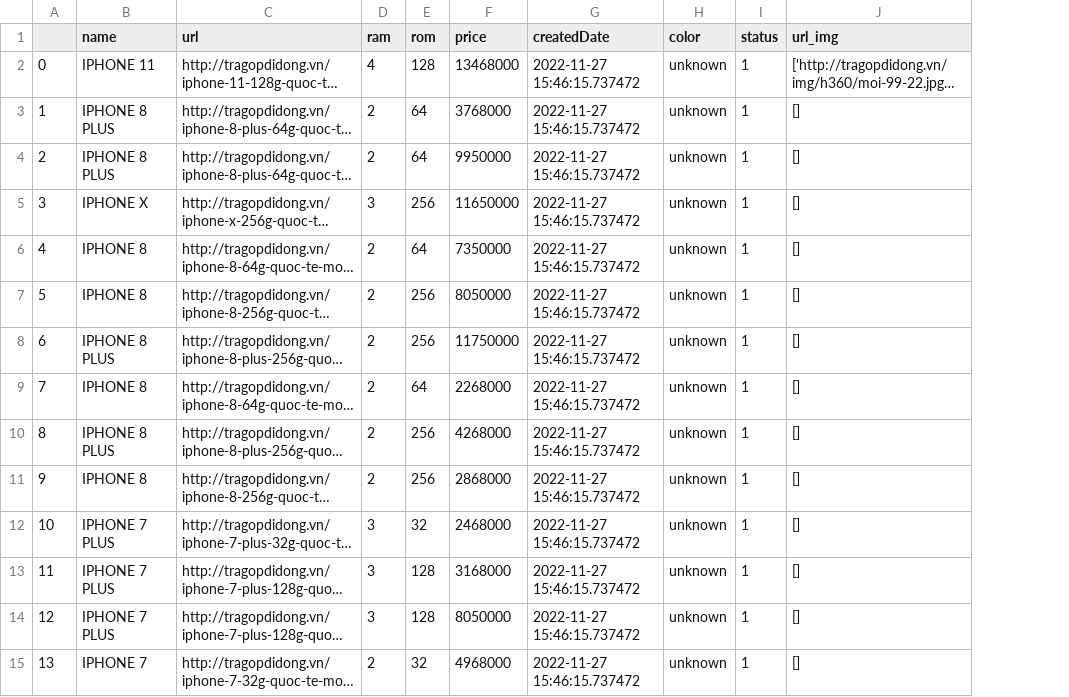
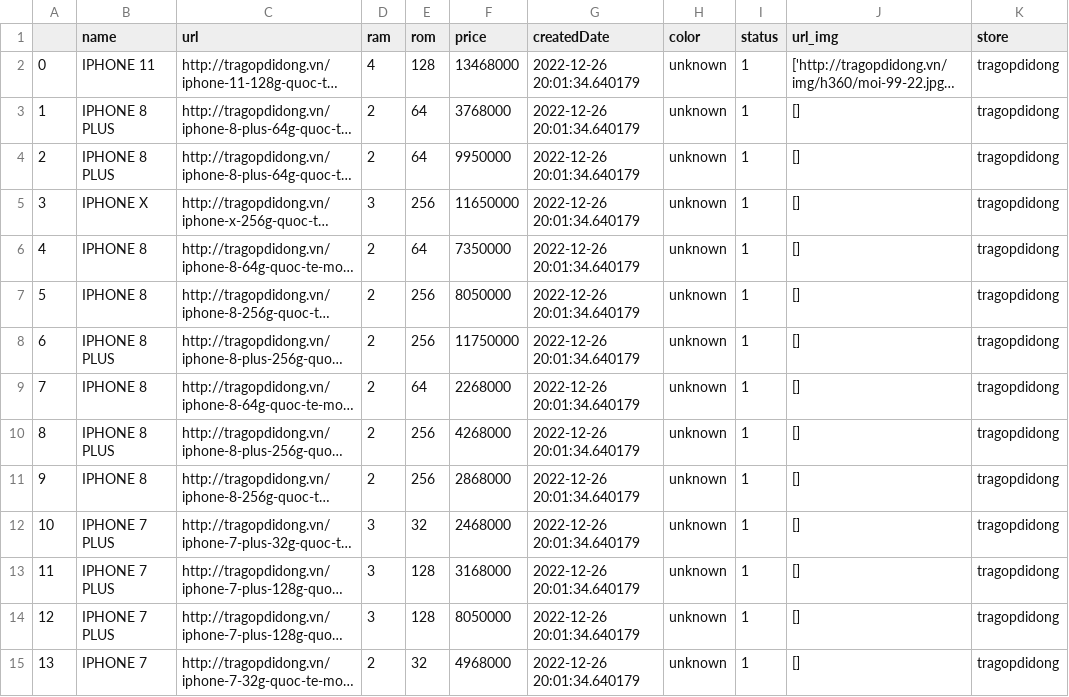
Before and after one commit to Thang-ND/DATN-20221, a CSV file: datamatching/data/tgdd-iphone.csv, drawn as a sheet; only a part is shown; long unchanged cells end in …; the diff covers the shown part only; the diff names each change by its address in the sheet, - before the commit and + after, or states it on an @@ line.

```diff
--- a/datamatching/data/tgdd-iphone.csv
+++ b/datamatching/data/tgdd-iphone.csv
+column K (store), rows 2-15: all tragopdidong
-G2:G15 (createdDate): 2022-11-27 15:46:15.737472
+G2:G15 (createdDate): 2022-12-26 20:01:34.640179
```
Also changed, not shown: 71 edited cells elsewhere in this file, datamatching/data/24hstore-iphone.csv, datamatching/data/tgdd-ipad.csv, 34 other files.
